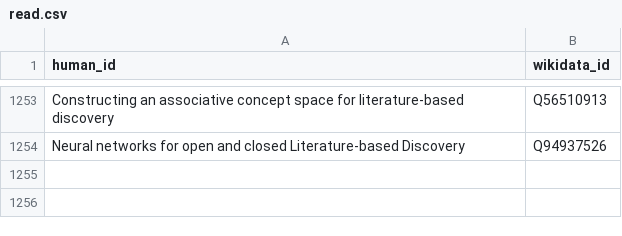
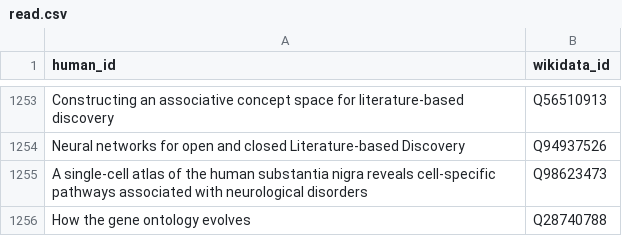
Before and after one commit to lubianat/wikidata_bib, a CSV file: read.csv, drawn as a sheet; only a part is shown, gaps mark what is left out; the diff names each change by its address in the sheet, - before the commit and + after, or states it on an @@ line.

```diff
--- a/read.csv
+++ b/read.csv
+row 1255: A single-cell atlas of the human substantia nigra reveals cell-specific pathways associated with neurological disorders | Q98623473
+row 1256: How the gene ontology evolves | Q28740788
```
Also changed, not shown: 13 other files.
